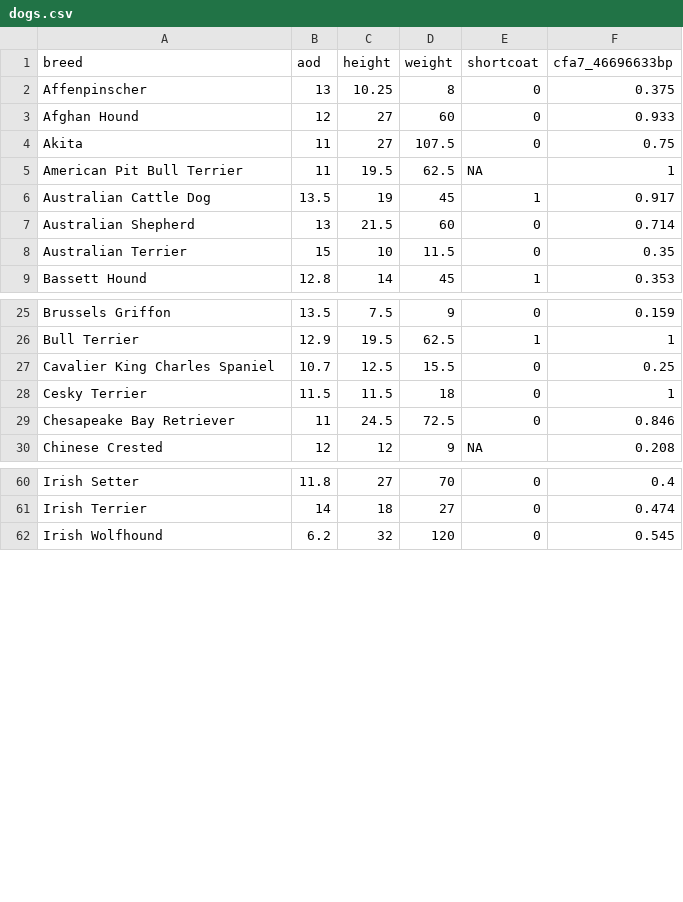
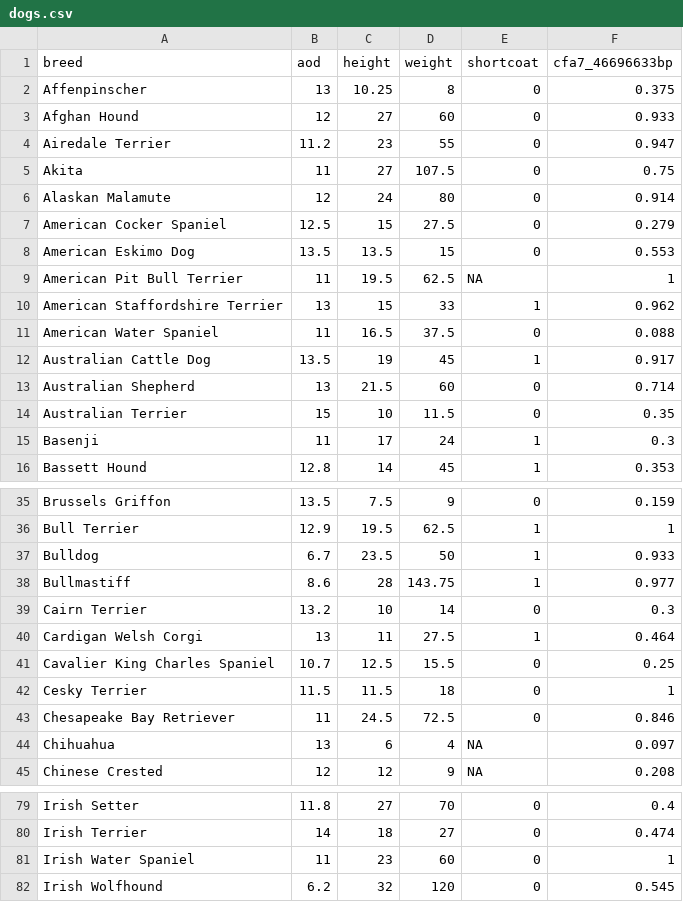
Before and after one commit to pcarbo/qBio9_stuff, a CSV file: dogs.csv, drawn as a sheet; only a part is shown, gaps mark what is left out; the diff covers the shown part only.

```diff
--- a/dogs.csv
+++ b/dogs.csv
@@ -3,4 +3,10 @@ Affenpinscher,13,10.25,8,0,0.375
 Afghan Hound,12,27,60,0,0.933
+Airedale Terrier,11.2,23,55,0,0.947
 Akita,11,27,107.5,0,0.75
+Alaskan Malamute,12,24,80,0,0.914
+American Cocker Spaniel,12.5,15,27.5,0,0.279
+American Eskimo Dog,13.5,13.5,15,0,0.553
 American Pit Bull Terrier,11,19.5,62.5,NA,1
+American Staffordshire Terrier,13,15,33,1,0.962
+American Water Spaniel,11,16.5,37.5,0,0.088
 Australian Cattle Dog,13.5,19,45,1,0.917
@@ -8,2 +14,3 @@ Australian Shepherd,13,21.5,60,0,0.714
 Australian Terrier,15,10,11.5,0,0.35
+Basenji,11,17,24,1,0.3
 Bassett Hound,12.8,14,45,1,0.353
@@ -26,2 +36,6 @@ Brussels Griffon,13.5,7.5,9,0,0.159
 Bull Terrier,12.9,19.5,62.5,1,1
+Bulldog,6.7,23.5,50,1,0.933
+Bullmastiff,8.6,28,143.75,1,0.977
+Cairn Terrier,13.2,10,14,0,0.3
+Cardigan Welsh Corgi,13,11,27.5,1,0.464
 Cavalier King Charles Spaniel,10.7,12.5,15.5,0,0.25
@@ -29,2 +43,3 @@ Cesky Terrier,11.5,11.5,18,0,1
 Chesapeake Bay Retriever,11,24.5,72.5,0,0.846
+Chihuahua,13,6,4,NA,0.097
 Chinese Crested,12,12,9,NA,0.208
@@ -61,2 +80,3 @@ Irish Setter,11.8,27,70,0,0.4
 Irish Terrier,14,18,27,0,0.474
+Irish Water Spaniel,11,23,60,0,1
 Irish Wolfhound,6.2,32,120,0,0.545
```
Also changed, not shown: 15 added rows elsewhere in this file, dogs_smaller.csv.
